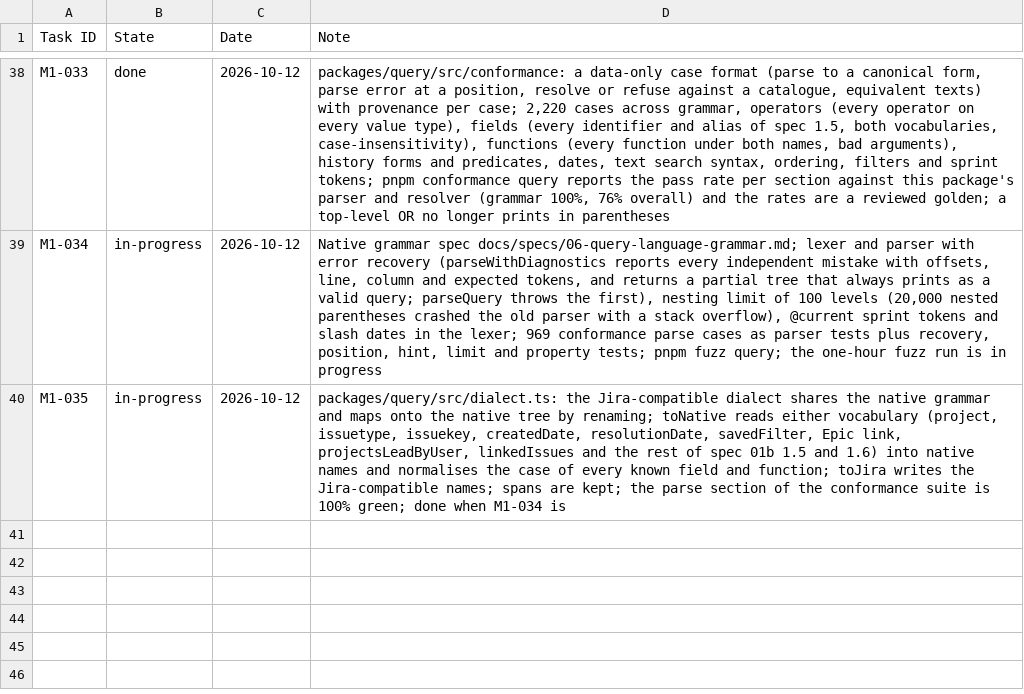
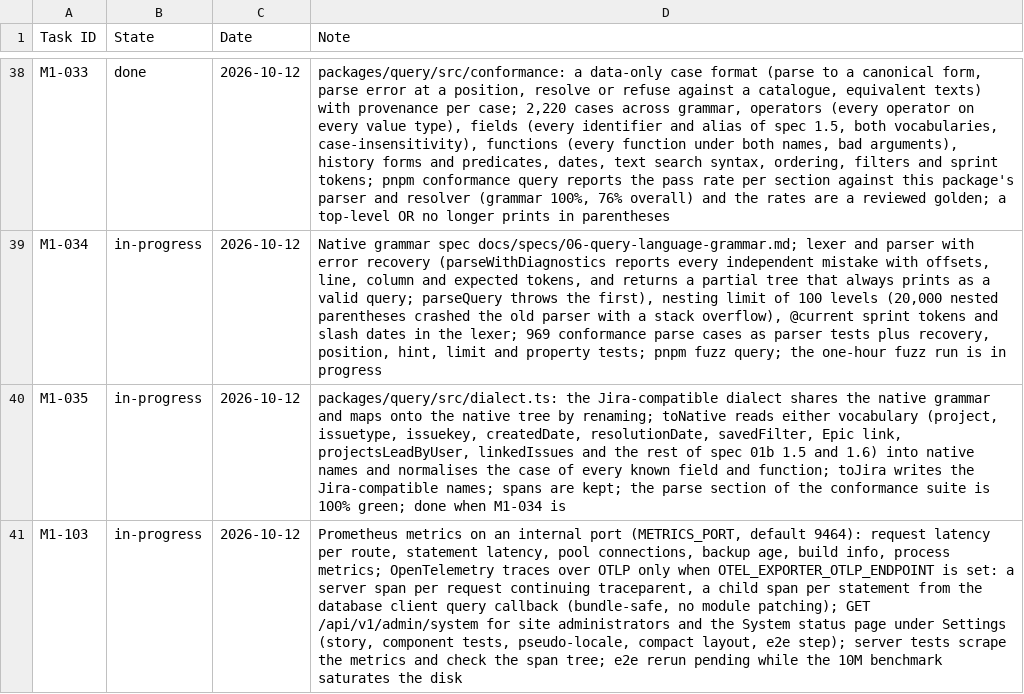
Before and after one commit to rockersands/taskmoor, a CSV file: docs/plan/progress.csv, drawn as a sheet; only a part is shown, gaps mark what is left out; the diff names each change by its address in the sheet, - before the commit and + after, or states it on an @@ line.

```diff
--- a/docs/plan/progress.csv
+++ b/docs/plan/progress.csv
+row 41: M1-103 | in-progress | 2026-10-12 | Prometheus metrics on an internal port (METRICS_PORT, default 9464): request latency per route, statement latency, pool connections, backup age, build info, process metrics; OpenTelemetry traces over OTLP only when OTEL_EXPORTER_OTLP_ENDPOINT is set: a server span per request continuing traceparent, a child span per statement from the database client query callback (bundle-safe, no module patching); GET /api/v1/admin/system for site administrators and the System status page under Settings (story, component tests, pseudo-locale, compact layout, e2e step); server tests scrape the metrics and check the span tree; e2e rerun pending while the 10M benchmark saturates the disk
```
Also changed, not shown: 32 other files.
